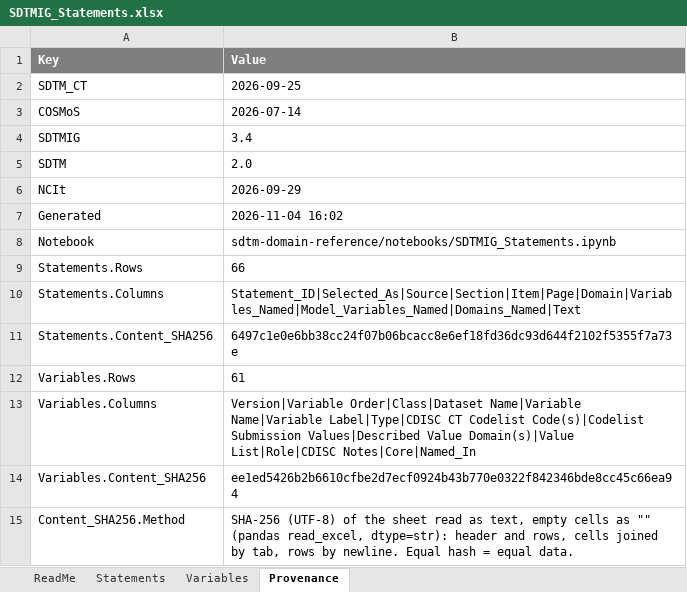
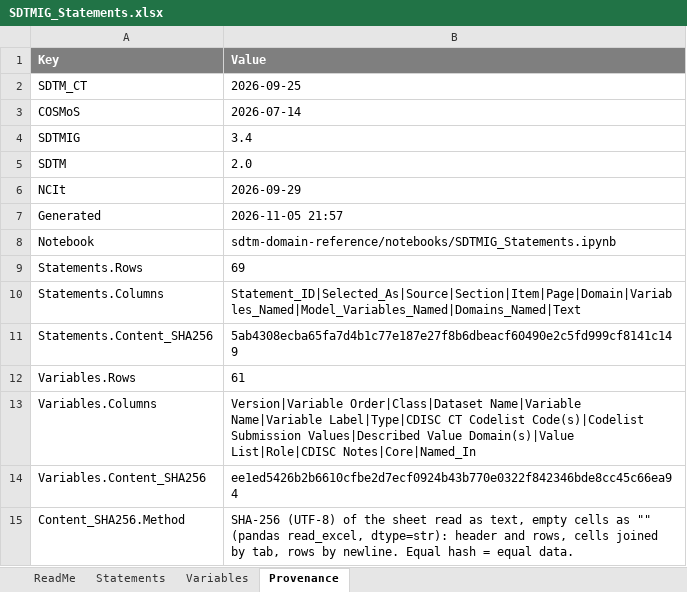
Before and after one commit to kerfors/cdisc-for-ai, an Excel workbook: sdtm-domain-reference/machine_actionable/SDTMIG_Statements.xlsx, sheet Provenance, drawn as a sheet; values as stored, in another font and other column widths than the file's, no borders; the diff names each change by its address in the sheet, - before the commit and + after, or states it on an @@ line.

```diff
--- a/sdtm-domain-reference/machine_actionable/SDTMIG_Statements.xlsx (sheet Provenance)
+++ b/sdtm-domain-reference/machine_actionable/SDTMIG_Statements.xlsx (sheet Provenance)
-B7 (Value): 2026-11-04 16:02
+B7 (Value): 2026-11-05 21:57
-B9 (Value): 66
+B9 (Value): 69
-B11 (Value): 6497c1e0e6bb38cc24f07b06bcacc8e6ef18fd36dc93d644f2102f5355f7a73e
+B11 (Value): 5ab4308ecba65fa7d4b1c77e187e27f8b6dbeacf60490e2c5fd999cf8141c149
```
Also changed, not shown: sheet Statements, sheet ReadMe, 4 other files.
